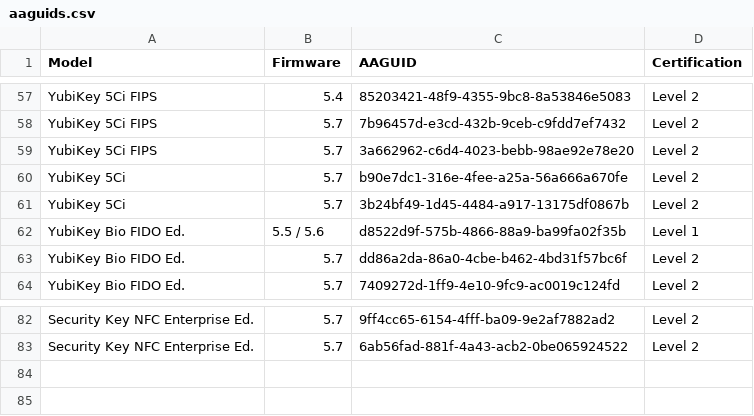
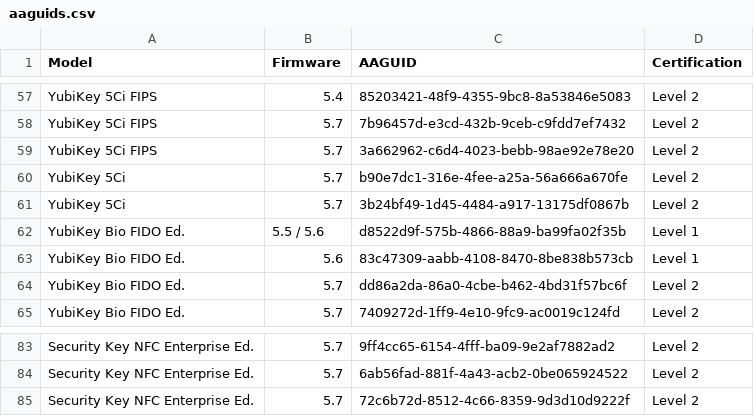
Before and after one commit to JMarkstrom/aaguids, a CSV file: aaguids.csv, drawn as a sheet; only a part is shown, gaps mark what is left out.

Commit message:
Update aaguids.csv

```diff
--- a/aaguids.csv
+++ b/aaguids.csv
@@ -62,2 +62,3 @@ YubiKey 5Ci,5.7,3b24bf49-1d45-4484-a917-13175df0867b,Level 2
 YubiKey Bio FIDO Ed.,5.5 / 5.6,d8522d9f-575b-4866-88a9-ba99fa02f35b,Level 1
+YubiKey Bio FIDO Ed.,5.6,83c47309-aabb-4108-8470-8be838b573cb,Level 1
 YubiKey Bio FIDO Ed.,5.7,dd86a2da-86a0-4cbe-b462-4bd31f57bc6f,Level 2
@@ -83 +84,2 @@ Security Key NFC Enterprise Ed.,5.7,9ff4cc65-6154-4fff-ba09-9e2af7882ad2,Level 2
 Security Key NFC Enterprise Ed.,5.7,6ab56fad-881f-4a43-acb2-0be065924522,Level 2
+Security Key NFC Enterprise Ed.,5.7,72c6b72d-8512-4c66-8359-9d3d10d9222f,Level 2
```
